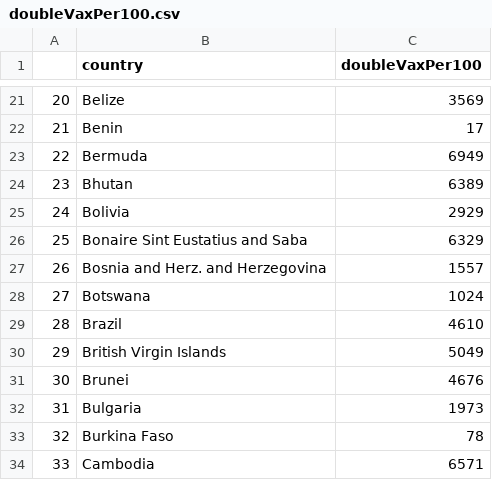
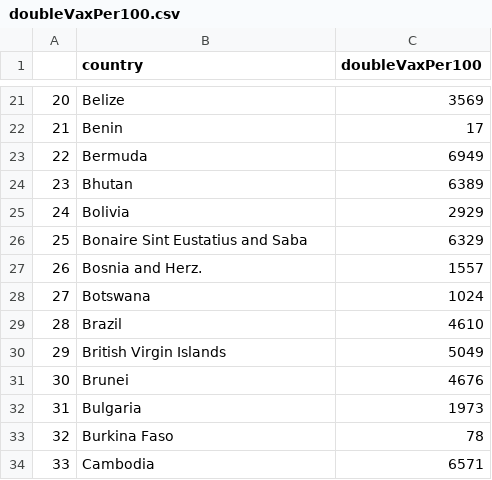
Before and after one commit to hughemi/PROJECT2, a CSV file: doubleVaxPer100.csv, drawn as a sheet; only a part is shown, gaps mark what is left out.

Commit message:
Add files via upload

```diff
--- a/doubleVaxPer100.csv
+++ b/doubleVaxPer100.csv
@@ -26,3 +26,3 @@
 "25","Bonaire Sint Eustatius and Saba",6329
-"26","Bosnia and Herz. and Herzegovina",1557
+"26","Bosnia and Herz.",1557
 "27","Botswana",1024
```
